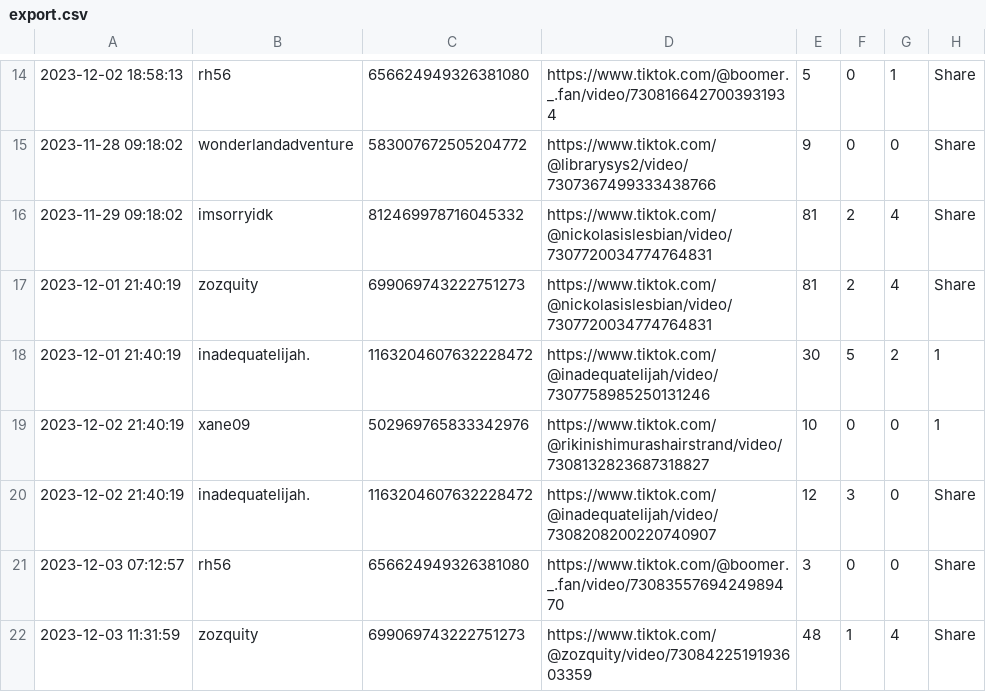
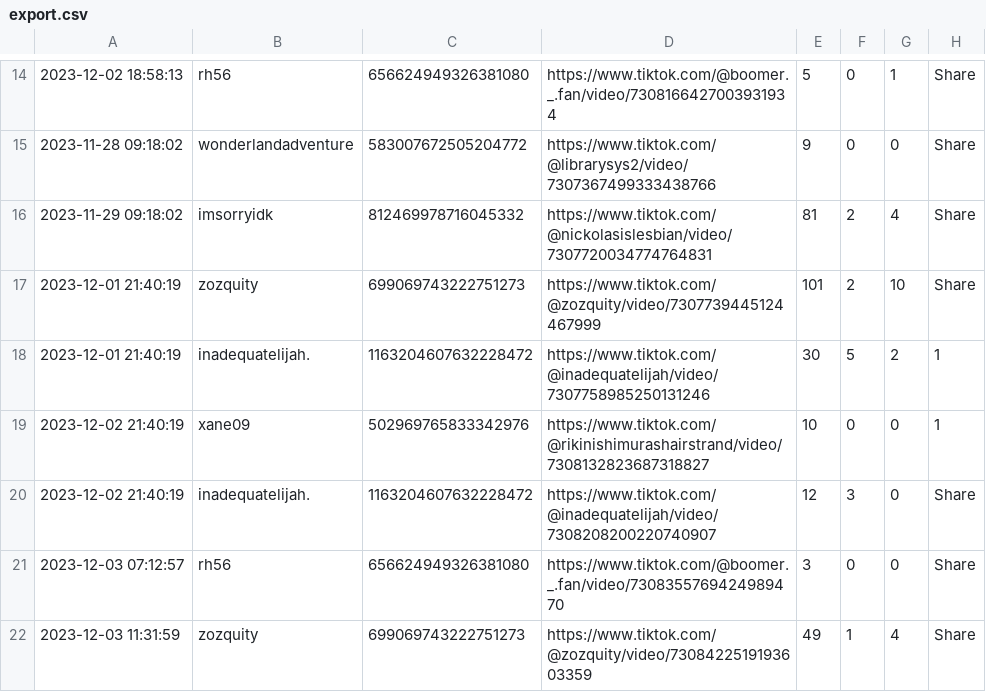
Before and after one commit to shadyoakcoding/discord-tiktok-contest-bot, a CSV file: export.csv, drawn as a sheet; only a part is shown, gaps mark what is left out.

```diff
--- a/export.csv
+++ b/export.csv
@@ -16,3 +16,3 @@
 2023-11-29 09:18:02,imsorryidk,812469978716045332,https://www.tiktok.com/@nickolasislesbian/video/7307720034774764831,81,2,4,Share
-2023-12-01 21:40:19,zozquity,699069743222751273,https://www.tiktok.com/@nickolasislesbian/video/7307720034774764831,81,2,4,Share
+2023-12-01 21:40:19,zozquity,699069743222751273,https://www.tiktok.com/@zozquity/video/7307739445124467999,101,2,10,Share
 2023-12-01 21:40:19,inadequatelijah.,1163204607632228472,https://www.tiktok.com/@inadequatelijah/video/7307758985250131246,30,5,2,1
@@ -21,2 +21,2 @@
 2023-12-03 07:12:57,rh56,656624949326381080,https://www.tiktok.com/@boomer._.fan/video/7308355769424989470,3,0,0,Share
-2023-12-03 11:31:59,zozquity,699069743222751273,https://www.tiktok.com/@zozquity/video/7308422519193603359,48,1,4,Share
+2023-12-03 11:31:59,zozquity,699069743222751273,https://www.tiktok.com/@zozquity/video/7308422519193603359,49,1,4,Share
```
Also changed, not shown: tiktok_data.csv, 1 other file.
